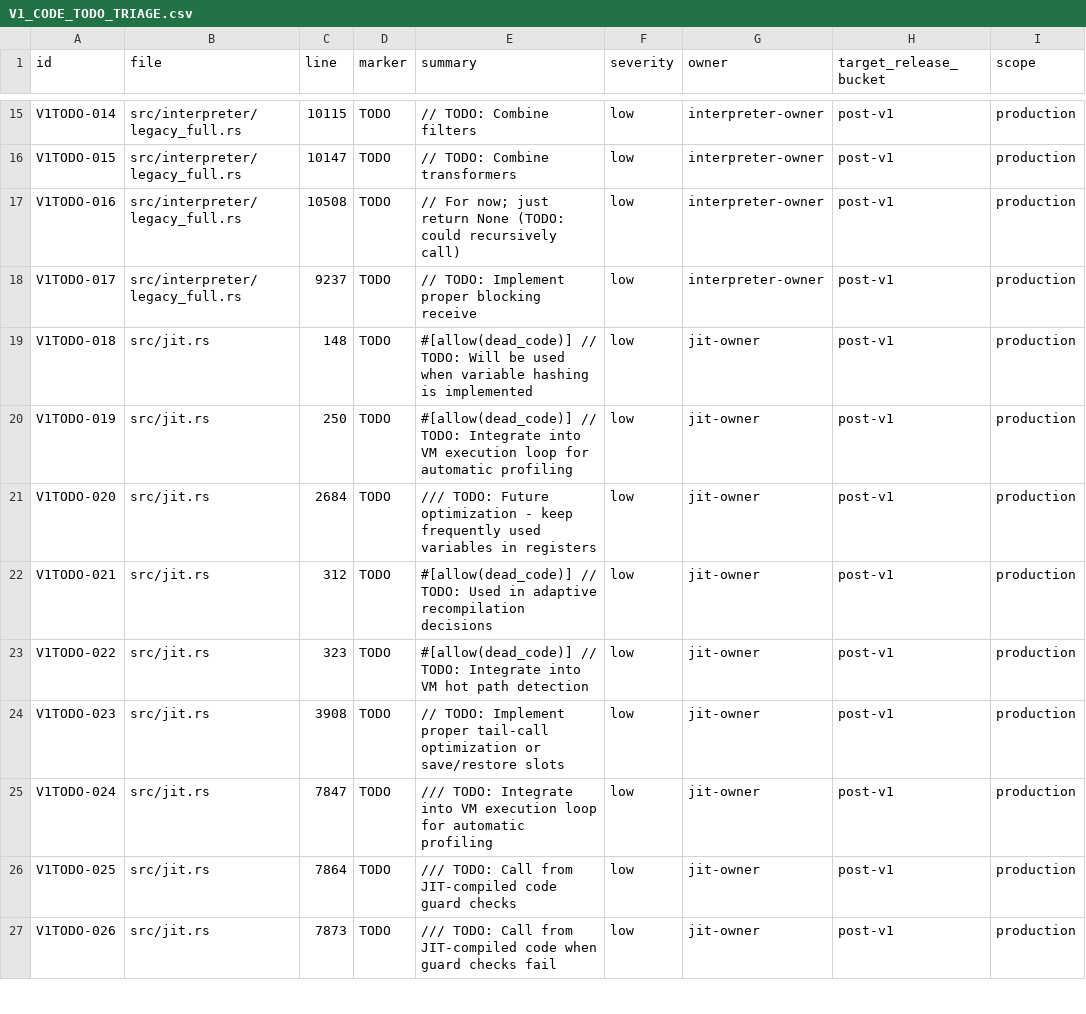
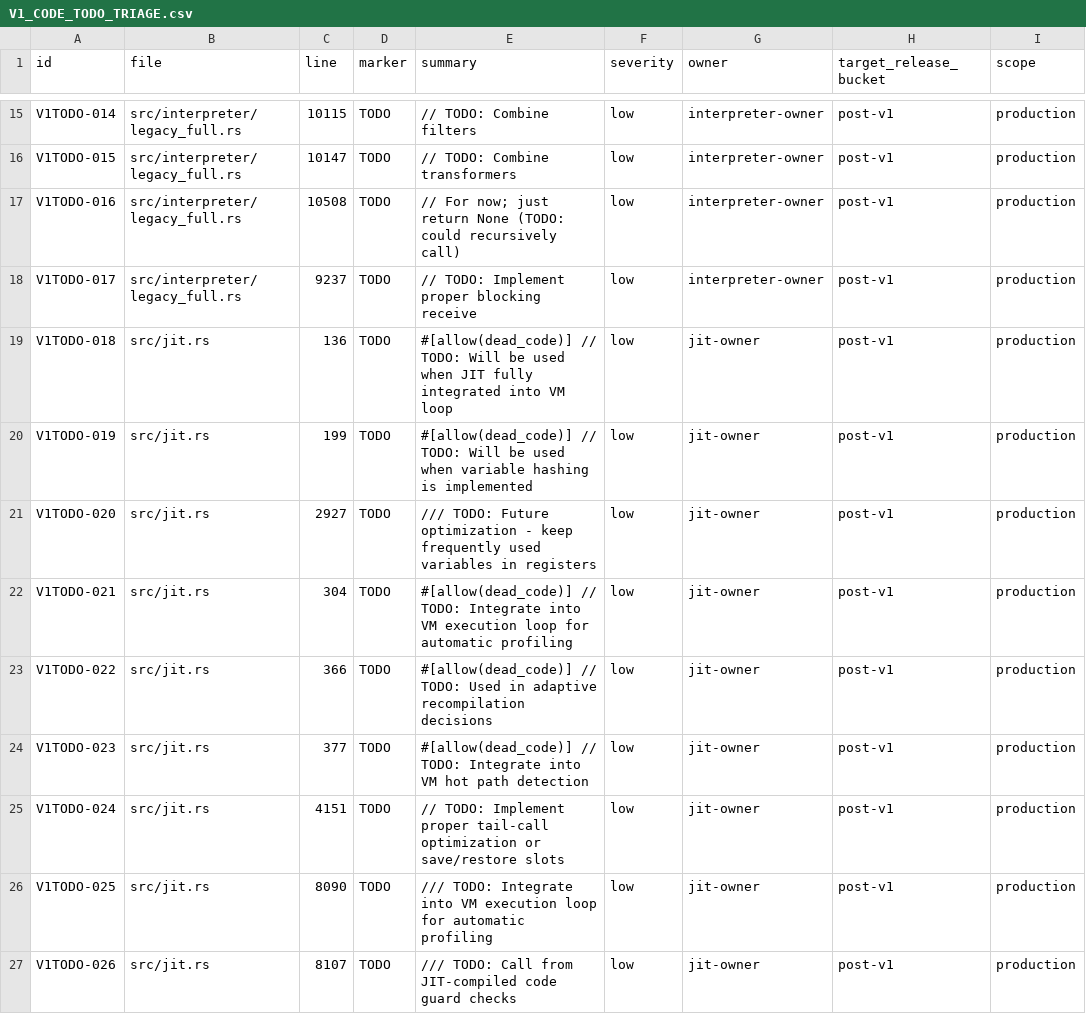
Before and after one commit to rufflang/ruff, a CSV file: docs/generated/V1_CODE_TODO_TRIAGE.csv, drawn as a sheet; only a part is shown, gaps mark what is left out; the diff covers the shown part only; the diff names each change by its address in the sheet, - before the commit and + after, or states it on an @@ line.

```diff
--- a/docs/generated/V1_CODE_TODO_TRIAGE.csv
+++ b/docs/generated/V1_CODE_TODO_TRIAGE.csv
-C19 (line): 148
+C19 (line): 136
-E19 (summary): …used when variable hashing is implemented
+E19 (summary): …used when JIT fully integrated into VM loop
-C20 (line): 250
+C20 (line): 199
-E20 (summary): …// TODO: Integrate into VM execution loop for automatic profiling
+E20 (summary): …// TODO: Will be used when variable hashing is implemented
-C21 (line): 2684
+C21 (line): 2927
-C22 (line): 312
+C22 (line): 304
-E22 (summary): …// TODO: Used in adaptive recompilation decisions
+E22 (summary): …// TODO: Integrate into VM execution loop for automatic profiling
-C23 (line): 323
+C23 (line): 366
-E23 (summary): …// TODO: Integrate into VM hot path detection
+E23 (summary): …// TODO: Used in adaptive recompilation decisions
-C24 (line): 3908
+C24 (line): 377
-E24 (summary): // TODO: Implement proper tail-call optimization or save/restore slots
+E24 (summary): #[allow(dead_code)] // TODO: Integrate into VM hot path detection
-C25 (line): 7847
+C25 (line): 4151
-E25 (summary): /// TODO: Integrate into VM execution loop for automatic profiling
+E25 (summary): // TODO: Implement proper tail-call optimization or save/restore slots
-C26 (line): 7864
+C26 (line): 8090
-E26 (summary): /// TODO: Call from JIT-compiled code guard checks
+E26 (summary): /// TODO: Integrate into VM execution loop for automatic profiling
-C27 (line): 7873
+C27 (line): 8107
-E27 (summary): …JIT-compiled code when guard checks fail
+E27 (summary): …JIT-compiled code guard checks
```
Also changed, not shown: 1 removed row and 8 edited cells elsewhere in this file, 5 other files.
